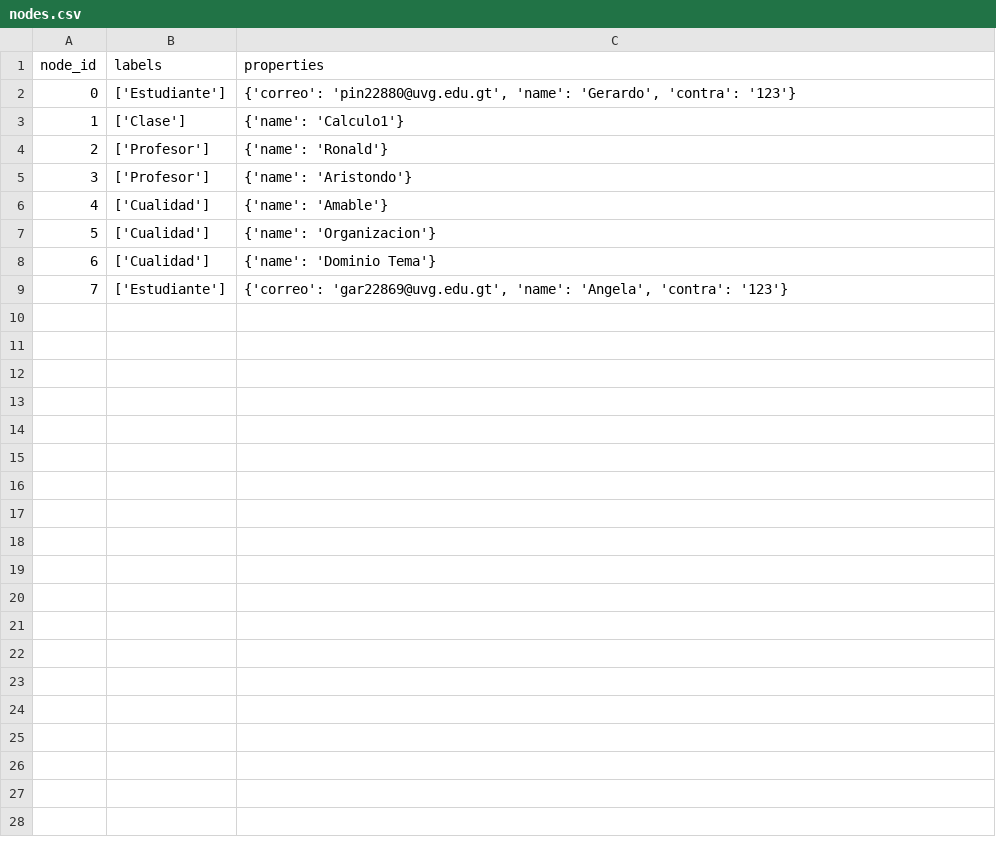
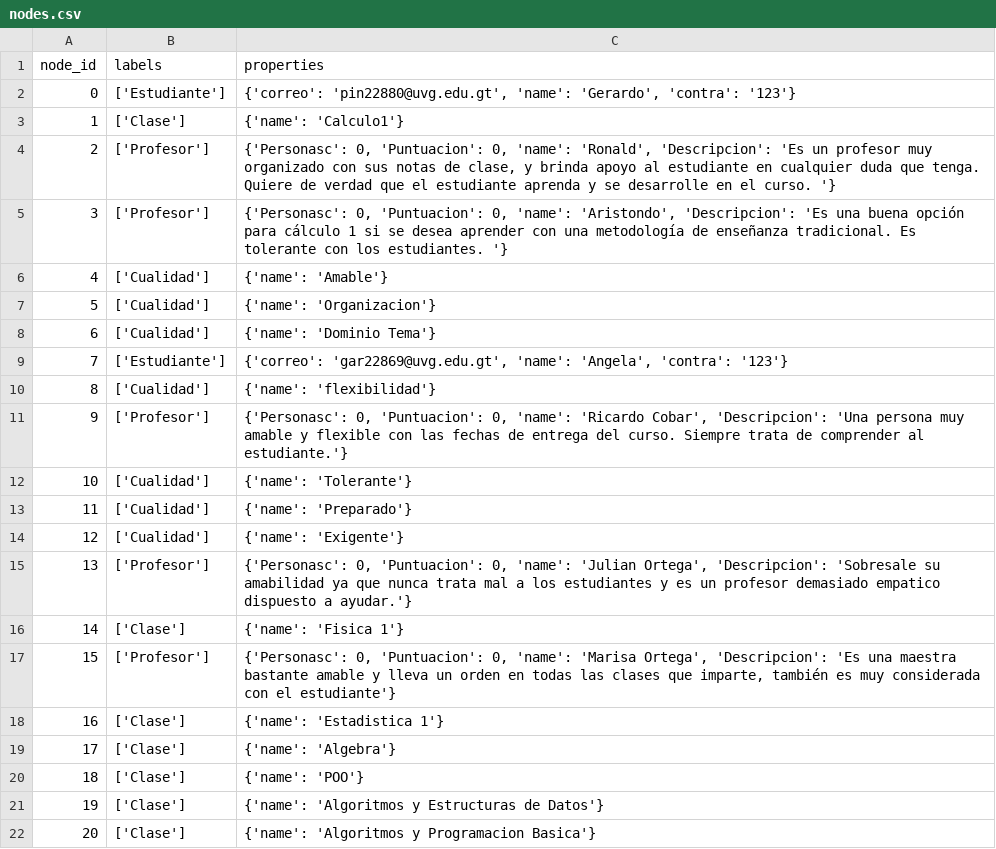
Before and after one commit to angelargd8/proyecto-2-xd, a CSV file: Programa Recomendaciones/nodes.csv, drawn as a sheet; only a part is shown; the diff covers the shown part only; the diff names each change by its address in the sheet, - before the commit and + after, or states it on an @@ line.

```diff
--- a/Programa Recomendaciones/nodes.csv
+++ b/Programa Recomendaciones/nodes.csv
-C4 (properties): {'name': 'Ronald'}
+C4 (properties): {'Personasc': 0, 'Puntuacion': 0, 'name': 'Ronald', 'Descripcion': 'Es un profesor muy organizado con sus notas de clase, y brinda apoyo al estudiante en cualquier duda que tenga. Quiere de verdad que el estudiante aprenda y se desarrolle en el curso. '}
-C5 (properties): {'name': 'Aristondo'}
+C5 (properties): {'Personasc': 0, 'Puntuacion': 0, 'name': 'Aristondo', 'Descripcion': 'Es una buena opción para cálculo 1 si se desea aprender con una metodología de enseñanza tradicional. Es tolerante con los estudiantes. '}
+row 10: 8 | ['Cualidad'] | {'name': 'flexibilidad'}
+row 11: 9 | ['Profesor'] | {'Personasc': 0, 'Puntuacion': 0, 'name': 'Ricardo Cobar', 'Descripcion': 'Una persona muy amable y flexible con las fechas de entrega del curso. Siempre trata de comprender al estudiante.'}
+row 12: 10 | ['Cualidad'] | {'name': 'Tolerante'}
+row 13: 11 | ['Cualidad'] | {'name': 'Preparado'}
+row 14: 12 | ['Cualidad'] | {'name': 'Exigente'}
+row 15: 13 | ['Profesor'] | {'Personasc': 0, 'Puntuacion': 0, 'name': 'Julian Ortega', 'Descripcion': 'Sobresale su amabilidad ya que nunca trata mal a los estudiantes y es un profesor demasiado empatico dispuesto a ayudar.'}
+row 16: 14 | ['Clase'] | {'name': 'Fisica 1'}
+row 17: 15 | ['Profesor'] | {'Personasc': 0, 'Puntuacion': 0, 'name': 'Marisa Ortega', 'Descripcion': 'Es una maestra bastante amable y lleva un orden en todas las clases que imparte, también es muy considerada con el estudiante'}
+row 18: 16 | ['Clase'] | {'name': 'Estadistica 1'}
+row 19: 17 | ['Clase'] | {'name': 'Algebra'}
+row 20: 18 | ['Clase'] | {'name': 'POO'}
+row 21: 19 | ['Clase'] | {'name': 'Algoritmos y Estructuras de Datos'}
+row 22: 20 | ['Clase'] | {'name': 'Algoritmos y Programacion Basica'}
```
Also changed, not shown: 18 added rows elsewhere in this file, Programa Recomendaciones/relationships.csv, 2 other files.
